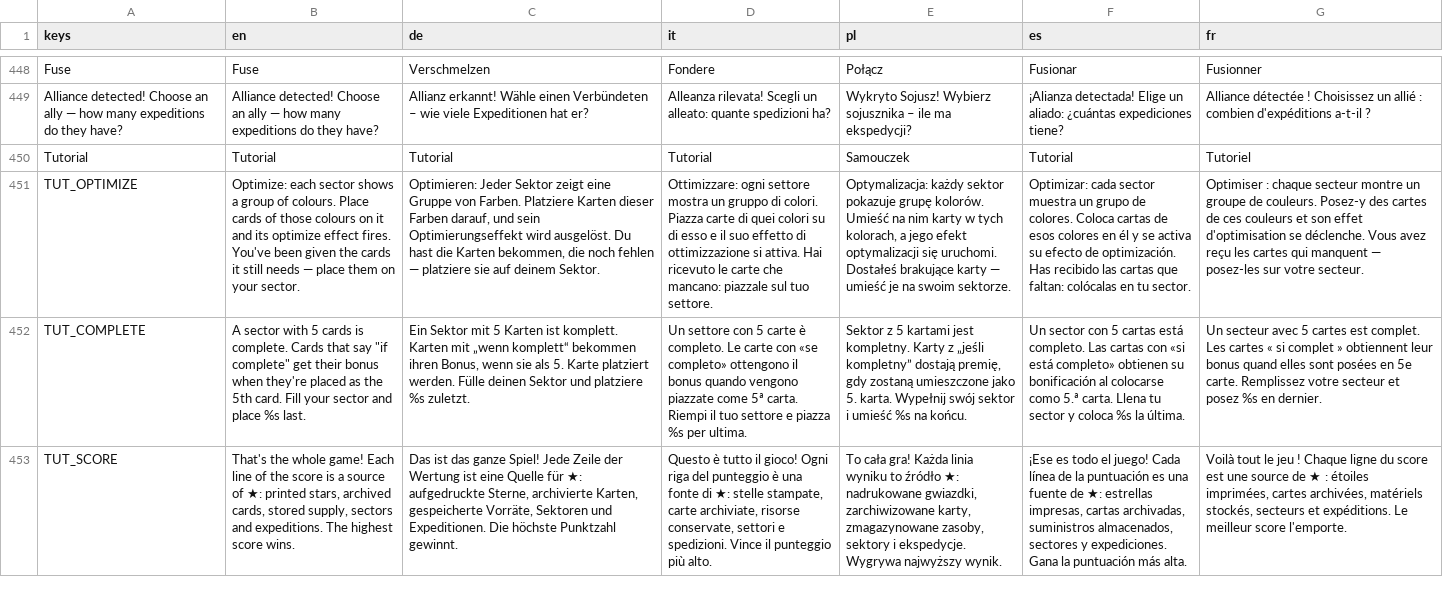
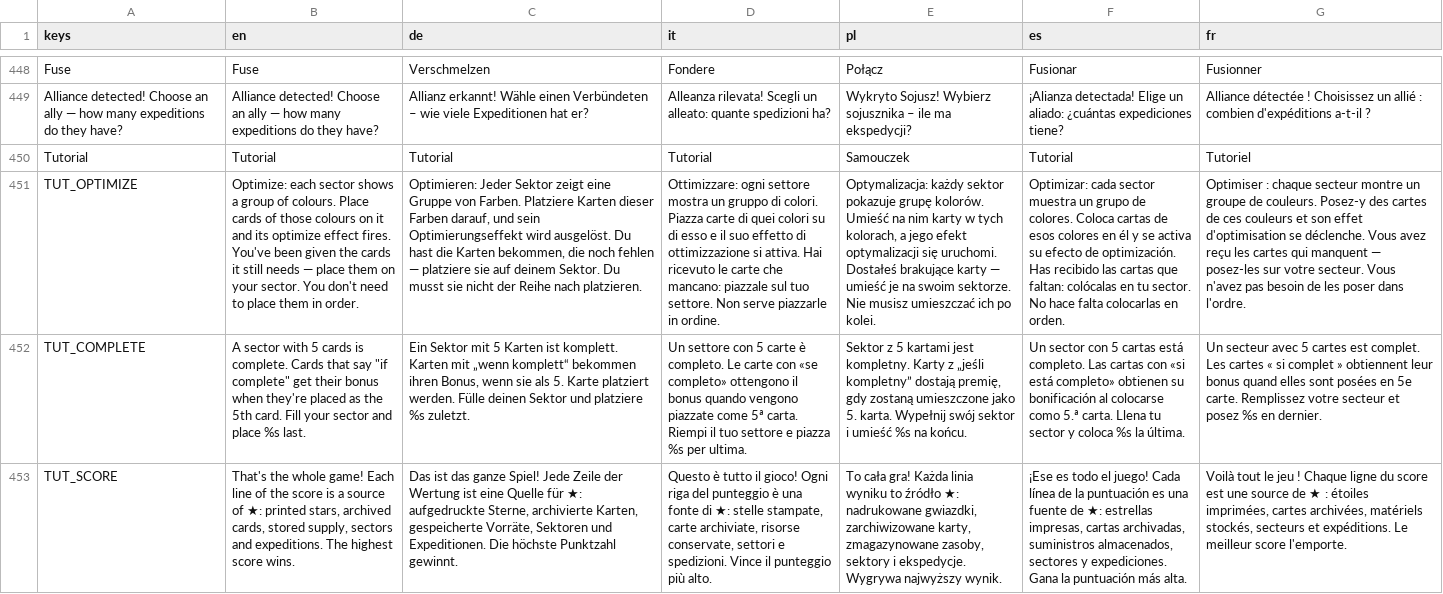
Before and after one commit to PixelPawel/generation-ship, a CSV file: Documents/HappyCapyGames/Generation Ship/digital/generation-ship/data/UI Strings.csv, drawn as a sheet; only a part is shown, gaps mark what is left out; the diff names each change by its address in the sheet, - before the commit and + after, or states it on an @@ line.

```diff
--- a/Documents/HappyCapyGames/Generation Ship/digital/generation-ship/data/UI Strings.csv
+++ b/Documents/HappyCapyGames/Generation Ship/digital/generation-ship/data/UI Strings.csv
-B451 (en): …your sector.
+B451 (en): …your sector. You don't need to place them in order.
-C451 (de): …deinem Sektor.
+C451 (de): …deinem Sektor. Du musst sie nicht der Reihe nach platzieren.
-D451 (it): …tuo settore.
+D451 (it): …tuo settore. Non serve piazzarle in ordine.
-E451 (pl): …swoim sektorze.
+E451 (pl): …swoim sektorze. Nie musisz umieszczać ich po kolei.
-F451 (es): …tu sector.
+F451 (es): …tu sector. No hace falta colocarlas en orden.
-G451 (fr): …votre secteur.
+G451 (fr): …votre secteur. Vous n'avez pas besoin de les poser dans l'ordre.
```
